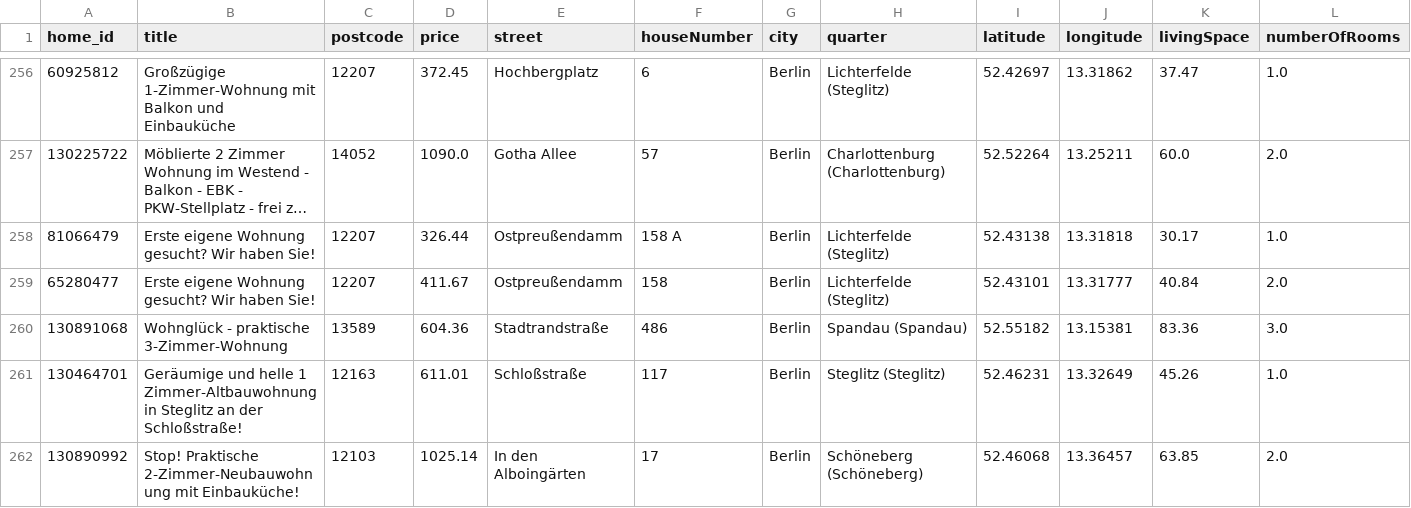
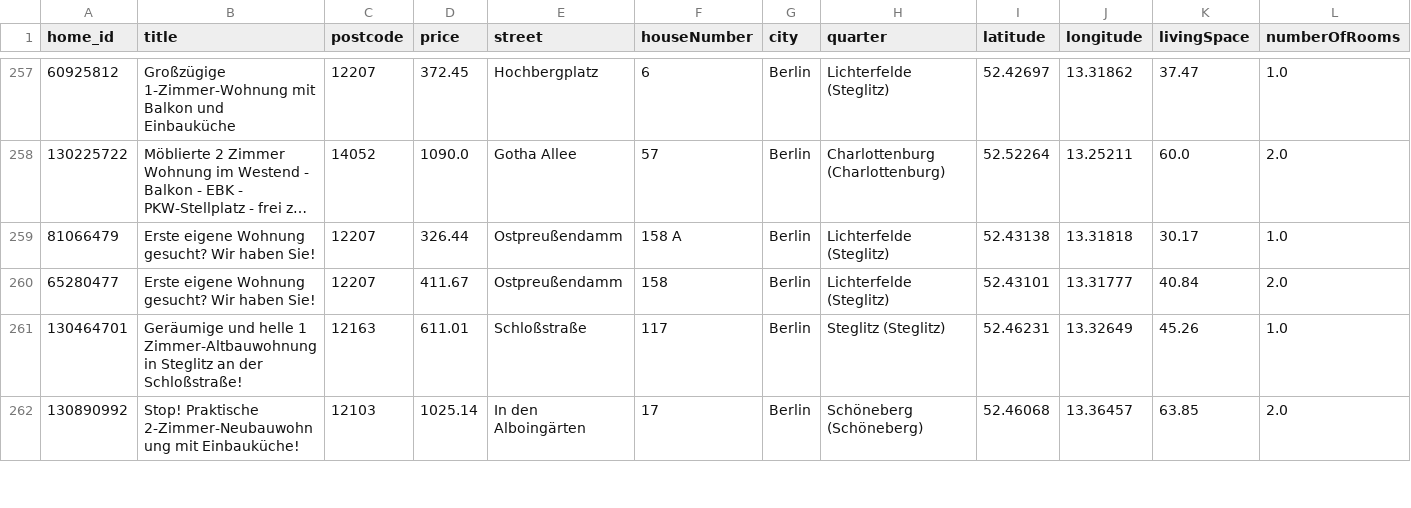
Before and after one commit to widadmogral/urutu-rent-home, a CSV file: listings.csv, drawn as a sheet; only a part is shown, gaps mark what is left out; long unchanged cells end in …; removed rows and columns are numbered as before the commit, all else as after; rows hold the shown columns only; the diff covers the shown part only; the diff names each change by its address in the sheet, - before the commit and + after, or states it on an @@ line.

```diff
--- a/listings.csv
+++ b/listings.csv
-row 260: 130891068 | Wohnglück - praktische 3-Zimmer-Wohnung | 13589 | 604.36 | Stadtrandstraße | 486 | Berlin | Spandau (Spandau) | 52.55182 | 13.15381 | 83.36 | 3.0
```
Also changed, not shown: 5 removed rows and 2 moved rows elsewhere in this file.
